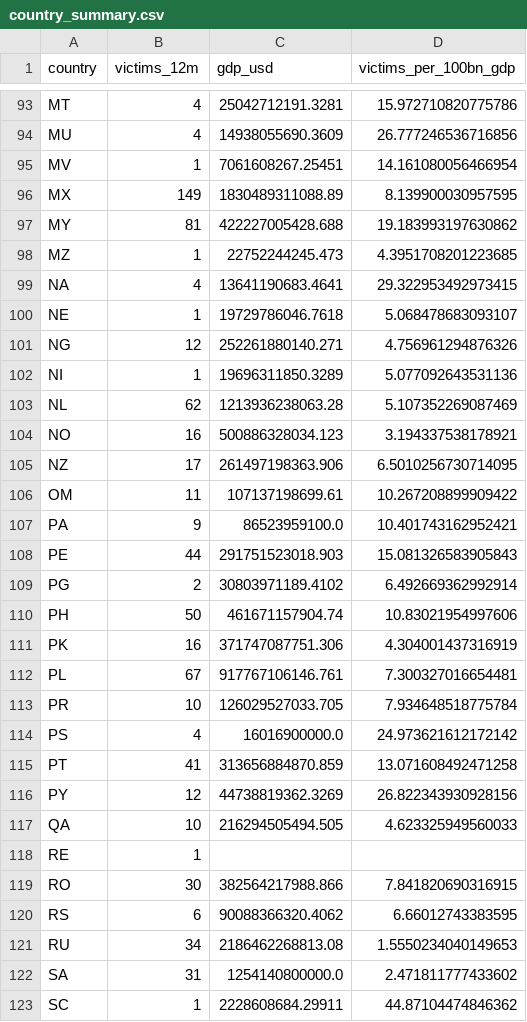
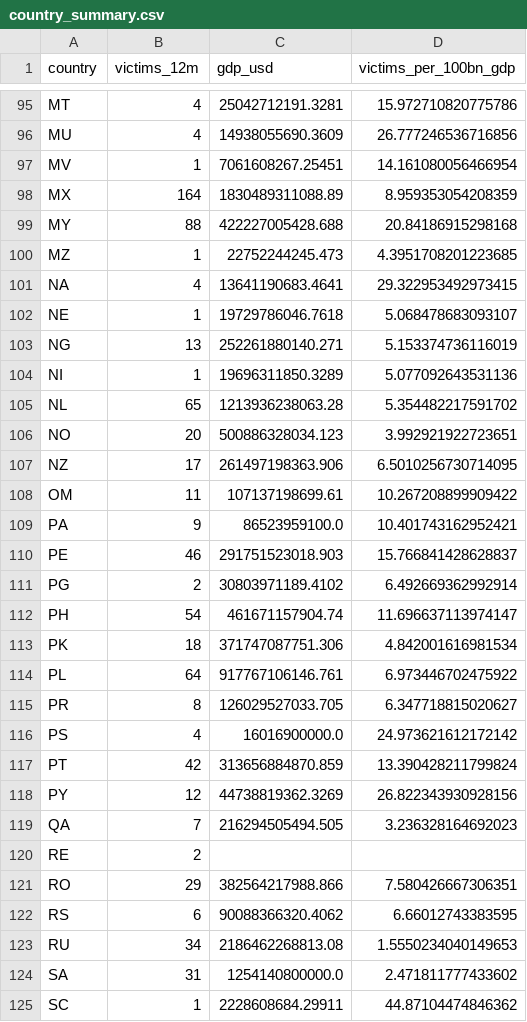
Before and after one commit to afosumanu/ransomware-economics, a CSV file: data/processed/country_summary.csv, drawn as a sheet; only a part is shown, gaps mark what is left out; the diff covers the shown part only.

```diff
--- a/data/processed/country_summary.csv
+++ b/data/processed/country_summary.csv
@@ -95,4 +97,4 @@ MU,4,14938055690.3609,26.777246536716856
 MV,1,7061608267.25451,14.161080056466954
-MX,149,1830489311088.89,8.139900030957595
-MY,81,422227005428.688,19.183993197630862
+MX,164,1830489311088.89,8.959353054208359
+MY,88,422227005428.688,20.84186915298168
 MZ,1,22752244245.473,4.3951708201223685
@@ -100,6 +102,6 @@ NA,4,13641190683.4641,29.322953492973415
 NE,1,19729786046.7618,5.068478683093107
-NG,12,252261880140.271,4.756961294876326
+NG,13,252261880140.271,5.153374736116019
 NI,1,19696311850.3289,5.077092643531136
-NL,62,1213936238063.28,5.107352269087469
-NO,16,500886328034.123,3.194337538178921
+NL,65,1213936238063.28,5.354482217591702
+NO,20,500886328034.123,3.992921922723651
 NZ,17,261497198363.906,6.5010256730714095
@@ -107,14 +109,14 @@ OM,11,107137198699.61,10.267208899909422
 PA,9,86523959100.0,10.401743162952421
-PE,44,291751523018.903,15.081326583905843
+PE,46,291751523018.903,15.766841428628837
 PG,2,30803971189.4102,6.492669362992914
-PH,50,461671157904.74,10.83021954997606
-PK,16,371747087751.306,4.304001437316919
-PL,67,917767106146.761,7.300327016654481
-PR,10,126029527033.705,7.934648518775784
+PH,54,461671157904.74,11.696637113974147
+PK,18,371747087751.306,4.842001616981534
+PL,64,917767106146.761,6.973446702475922
+PR,8,126029527033.705,6.347718815020627
 PS,4,16016900000.0,24.973621612172142
-PT,41,313656884870.859,13.071608492471258
+PT,42,313656884870.859,13.390428211799824
 PY,12,44738819362.3269,26.822343930928156
-QA,10,216294505494.505,4.623325949560033
-RE,1,,
-RO,30,382564217988.866,7.841820690316915
+QA,7,216294505494.505,3.236328164692023
+RE,2,,
+RO,29,382564217988.866,7.580426667306351
 RS,6,90088366320.4062,6.66012743383595
```
Also changed, not shown: 5 added rows, 1 removed row and 120 edited cells elsewhere in this file, data/processed/monthly_by_country.csv, data/processed/monthly_by_group.csv, 1 other file.
